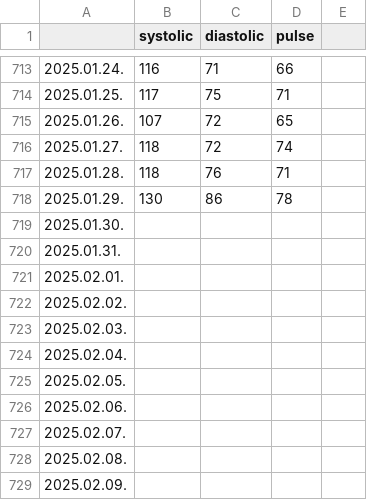
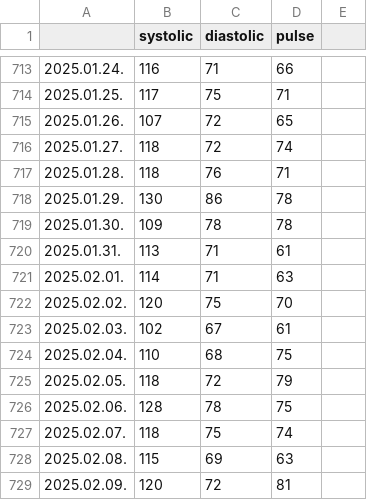
Before and after one commit to polyaktibor98/bp-visualization, a CSV file: bp_data.csv, drawn as a sheet; only a part is shown, gaps mark what is left out; the diff covers the shown part only.

Commit message:
updated bp_data.csv

```diff
--- a/bp_data.csv
+++ b/bp_data.csv
@@ -718,12 +718,12 @@
 2025.01.29.,130,86,78,,
-2025.01.30.,
-2025.01.31.,
-2025.02.01.,
-2025.02.02.,
-2025.02.03.,
-2025.02.04.,
-2025.02.05.,
-2025.02.06.,
-2025.02.07.,
-2025.02.08.,
-2025.02.09.,
+2025.01.30.,109,78,78,,
+2025.01.31.,113,71,61,,
+2025.02.01.,114,71,63,,
+2025.02.02.,120,75,70,,
+2025.02.03.,102,67,61,,
+2025.02.04.,110,68,75,,
+2025.02.05.,118,72,79,,
+2025.02.06.,128,78,75,,
+2025.02.07.,118,75,74,,
+2025.02.08.,115,69,63,,
+2025.02.09.,120,72,81,,
```
Also changed, not shown: 30 edited cells elsewhere in this file.
